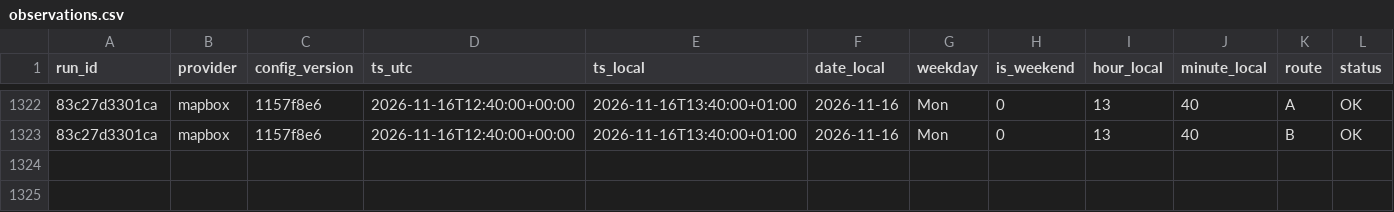
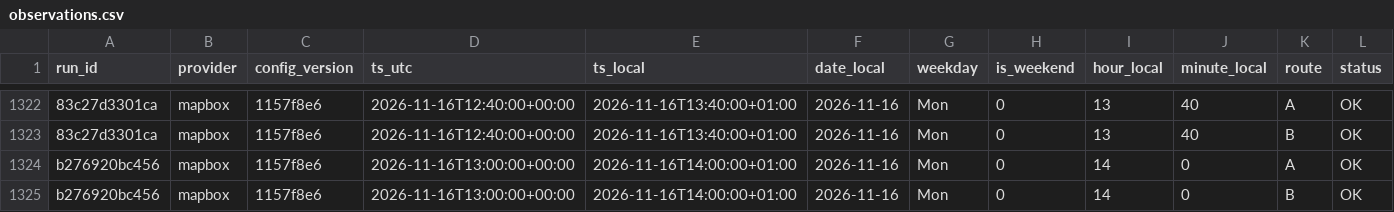
Before and after one commit to AngeloRules/route-data, a CSV file: data/observations.csv, drawn as a sheet; only a part is shown, gaps mark what is left out; rows hold the shown columns only; the diff names each change by its address in the sheet, - before the commit and + after, or states it on an @@ line.

Commit message:
Log travel times 2026-11-16T14:00+0100

```diff
--- a/data/observations.csv
+++ b/data/observations.csv
+row 1324: b276920bc456 | mapbox | 1157f8e6 | 2026-11-16T13:00:00+00:00 | 2026-11-16T14:00:00+01:00 | 2026-11-16 | Mon | 0 | 14 | 0 | A | OK
+row 1325: b276920bc456 | mapbox | 1157f8e6 | 2026-11-16T13:00:00+00:00 | 2026-11-16T14:00:00+01:00 | 2026-11-16 | Mon | 0 | 14 | 0 | B | OK
```
